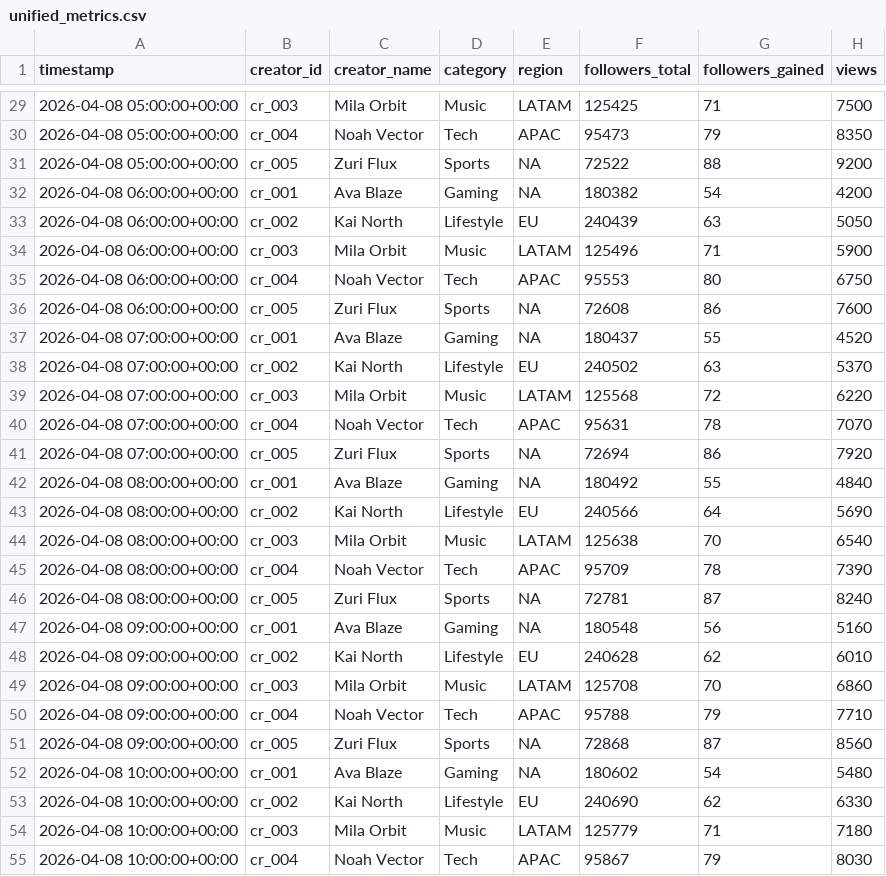
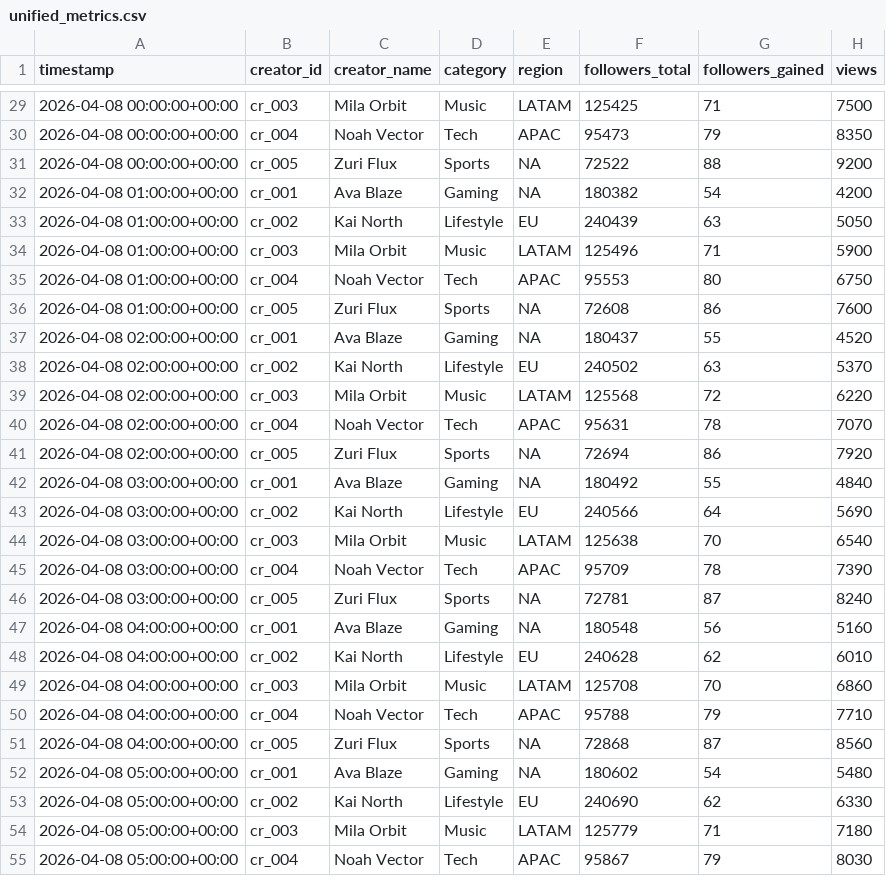
Before and after one commit to villalbajuan-maker/creator-intelligence-layer, a CSV file: data/processed/unified_metrics.csv, drawn as a sheet; only a part is shown, gaps mark what is left out; the diff covers the shown part only; the diff names each change by its address in the sheet, - before the commit and + after, or states it on an @@ line.

```diff
--- a/data/processed/unified_metrics.csv
+++ b/data/processed/unified_metrics.csv
-A29:A31 (timestamp): 2026-04-08 05:00:00+00:00
+A29:A31 (timestamp): 2026-04-08 00:00:00+00:00
-A32:A36 (timestamp): 2026-04-08 06:00:00+00:00
+A32:A36 (timestamp): 2026-04-08 01:00:00+00:00
-A37:A41 (timestamp): 2026-04-08 07:00:00+00:00
+A37:A41 (timestamp): 2026-04-08 02:00:00+00:00
-A42:A46 (timestamp): 2026-04-08 08:00:00+00:00
+A42:A46 (timestamp): 2026-04-08 03:00:00+00:00
-A47:A51 (timestamp): 2026-04-08 09:00:00+00:00
+A47:A51 (timestamp): 2026-04-08 04:00:00+00:00
-A52:A55 (timestamp): 2026-04-08 10:00:00+00:00
+A52:A55 (timestamp): 2026-04-08 05:00:00+00:00
```
Also changed, not shown: 93 edited cells elsewhere in this file, data/processed/latest_snapshot.csv, 6 other files.
